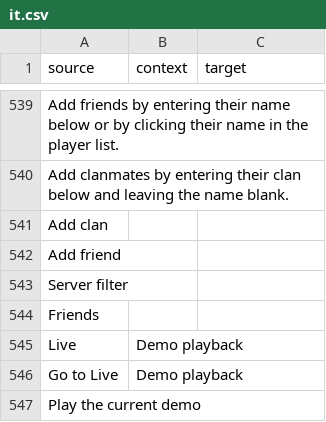
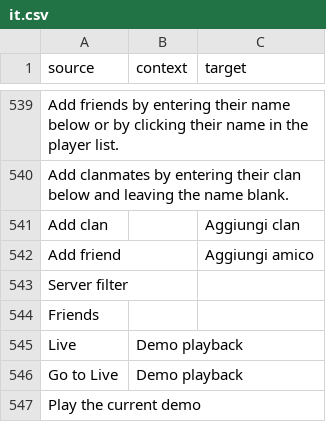
Before and after one commit to ddnet/ddnet-translations, a CSV file: ddnet/it.csv, drawn as a sheet; only a part is shown, gaps mark what is left out.

Commit message:
Translated using Weblate (Italian)
Currently translated at 49.8% (428 of 859 strings)

Translation: DDNet/DDNet
Translate-URL: https://hosted.weblate.org/projects/ddnet/ddnet/it/

```diff
--- a/ddnet/it.csv
+++ b/ddnet/it.csv
@@ -540,4 +540,4 @@
 "Add clanmates by entering their clan below and leaving the name blank.","",""
-"Add clan","",""
-"Add friend","",""
+"Add clan","","Aggiungi clan"
+"Add friend","","Aggiungi amico"
 "Server filter","",""
```
